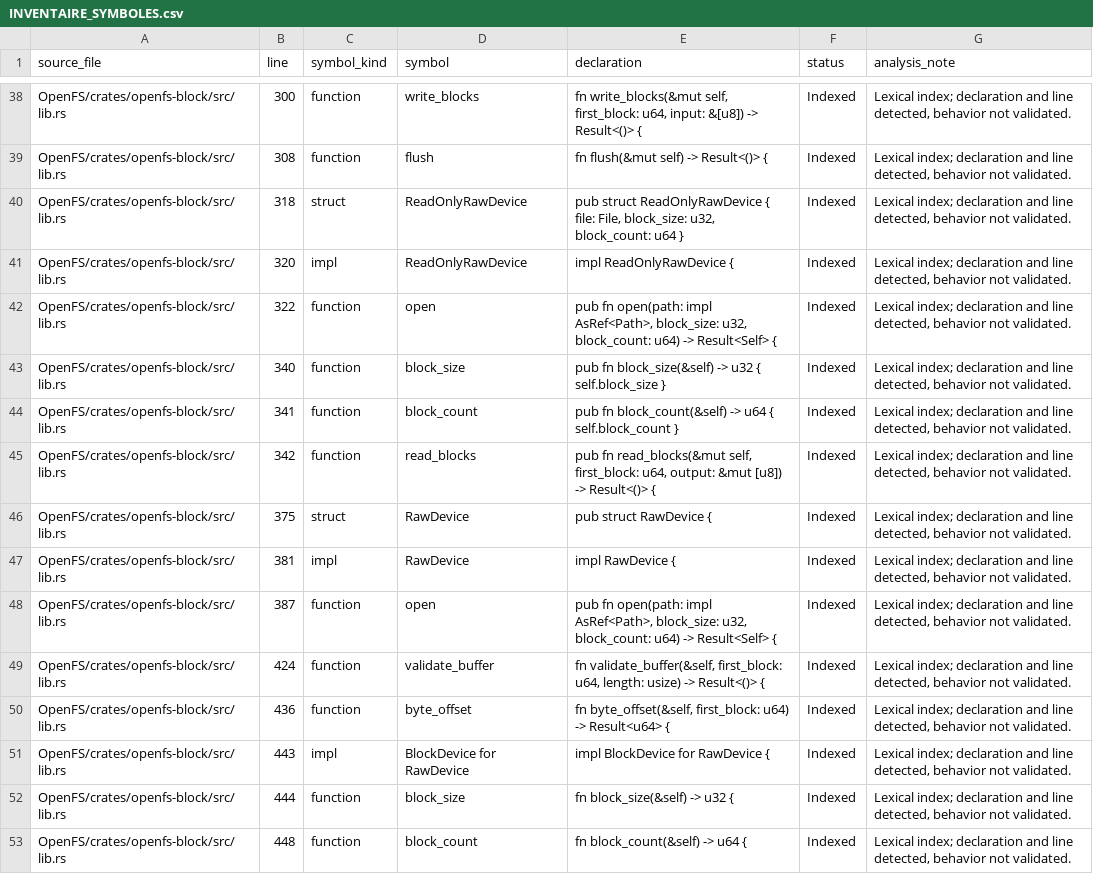
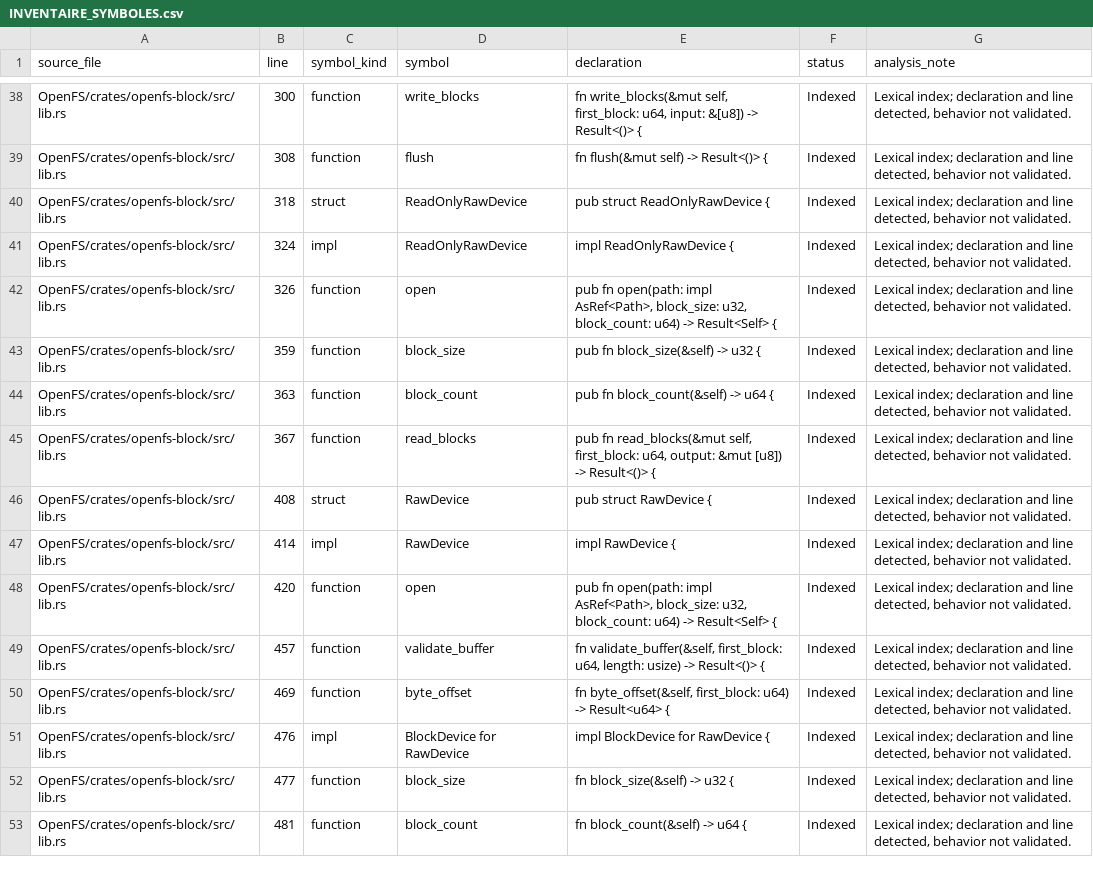
Before and after one commit to Likounsee/OpenFS, a CSV file: OpenFS/docs/INVENTAIRE_SYMBOLES.csv, drawn as a sheet; only a part is shown, gaps mark what is left out; the diff covers the shown part only; the diff names each change by its address in the sheet, - before the commit and + after, or states it on an @@ line.

Commit message:
chore: refresh symbol inventory after raw device formatting

```diff
--- a/OpenFS/docs/INVENTAIRE_SYMBOLES.csv
+++ b/OpenFS/docs/INVENTAIRE_SYMBOLES.csv
-E40 (declaration): …ReadOnlyRawDevice { file: File, block_size: u32, block_count: u64 }
+E40 (declaration): …ReadOnlyRawDevice {
-B41 (line): 320
+B41 (line): 324
-B42 (line): 322
+B42 (line): 326
-B43 (line): 340
+B43 (line): 359
-E43 (declaration): pub fn block_size(&self) -> u32 { self.block_size }
+E43 (declaration): pub fn block_size(&self) -> u32 {
-B44 (line): 341
+B44 (line): 363
-E44 (declaration): pub fn block_count(&self) -> u64 { self.block_count }
+E44 (declaration): pub fn block_count(&self) -> u64 {
-B45 (line): 342
+B45 (line): 367
-B46 (line): 375
+B46 (line): 408
-B47 (line): 381
+B47 (line): 414
-B48 (line): 387
+B48 (line): 420
-B49 (line): 424
+B49 (line): 457
-B50 (line): 436
+B50 (line): 469
-B51 (line): 443
+B51 (line): 476
-B52 (line): 444
+B52 (line): 477
-B53 (line): 448
+B53 (line): 481
```
Also changed, not shown: 31 edited cells elsewhere in this file.
